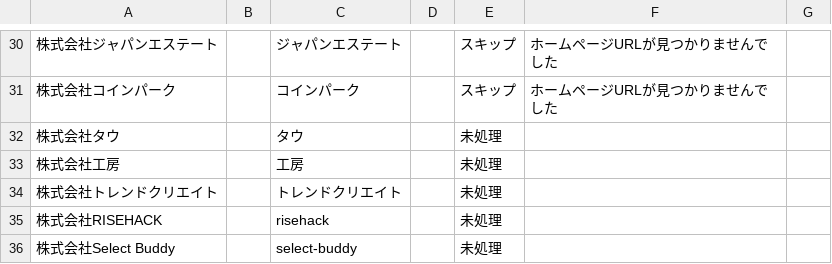
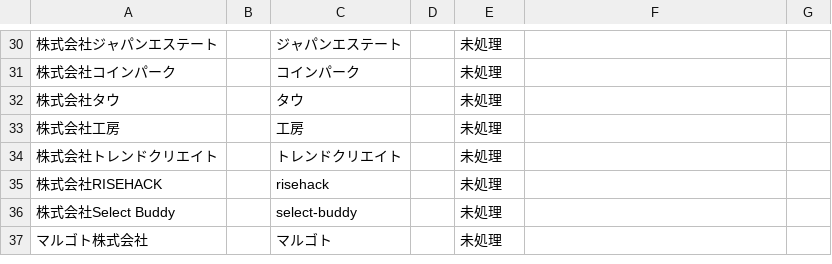
Before and after one commit to shofukui-neo/DOCdemo_update_project, a CSV file: data/company_list.csv, drawn as a sheet; only a part is shown, gaps mark what is left out; the shorter side is filled out with more unchanged rows; the diff covers the shown part only; the diff names each change by its address in the sheet, - before the commit and + after, or states it on an @@ line.

```diff
--- a/data/company_list.csv
+++ b/data/company_list.csv
-E30:E31: スキップ
+E30:E31: 未処理
-F30:F31: ホームページURLが見つかりませんでした
+F30:F31: (empty)
```
Also changed, not shown: 57 edited cells elsewhere in this file, 6 other files.
